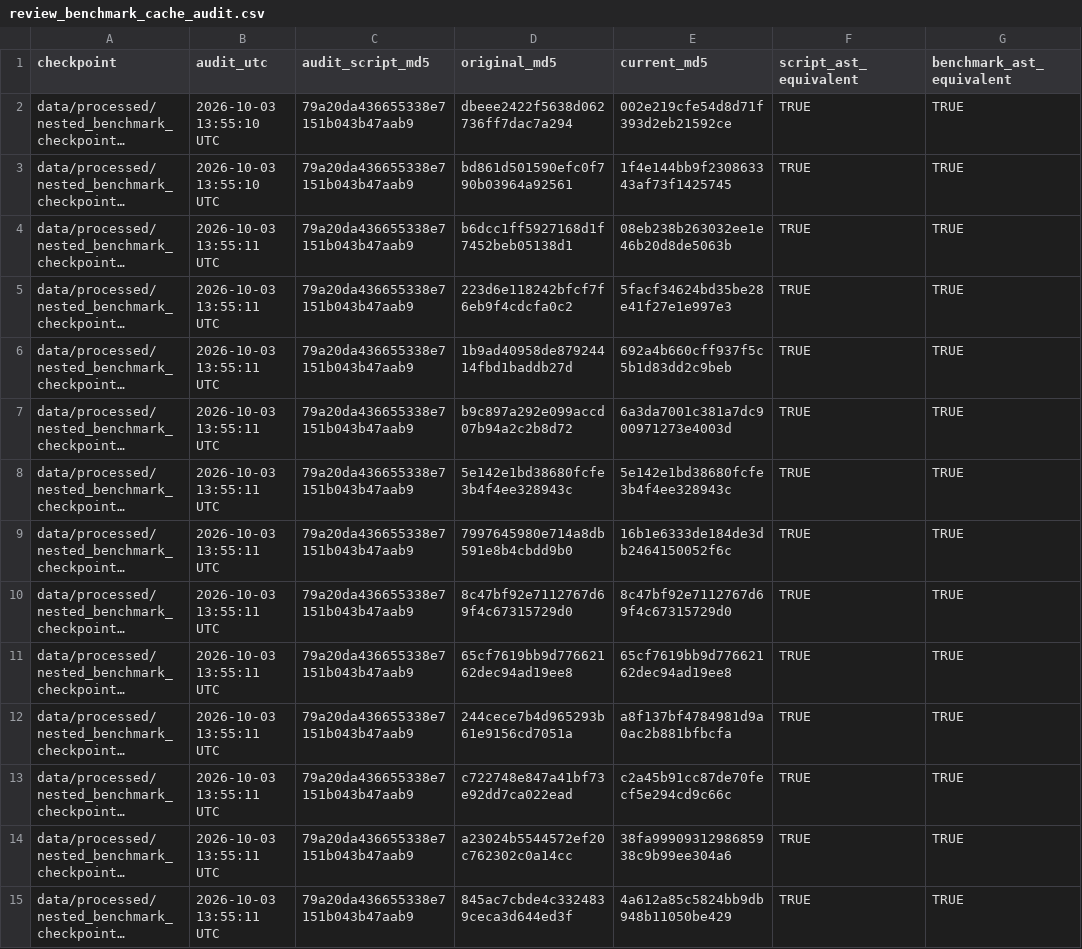
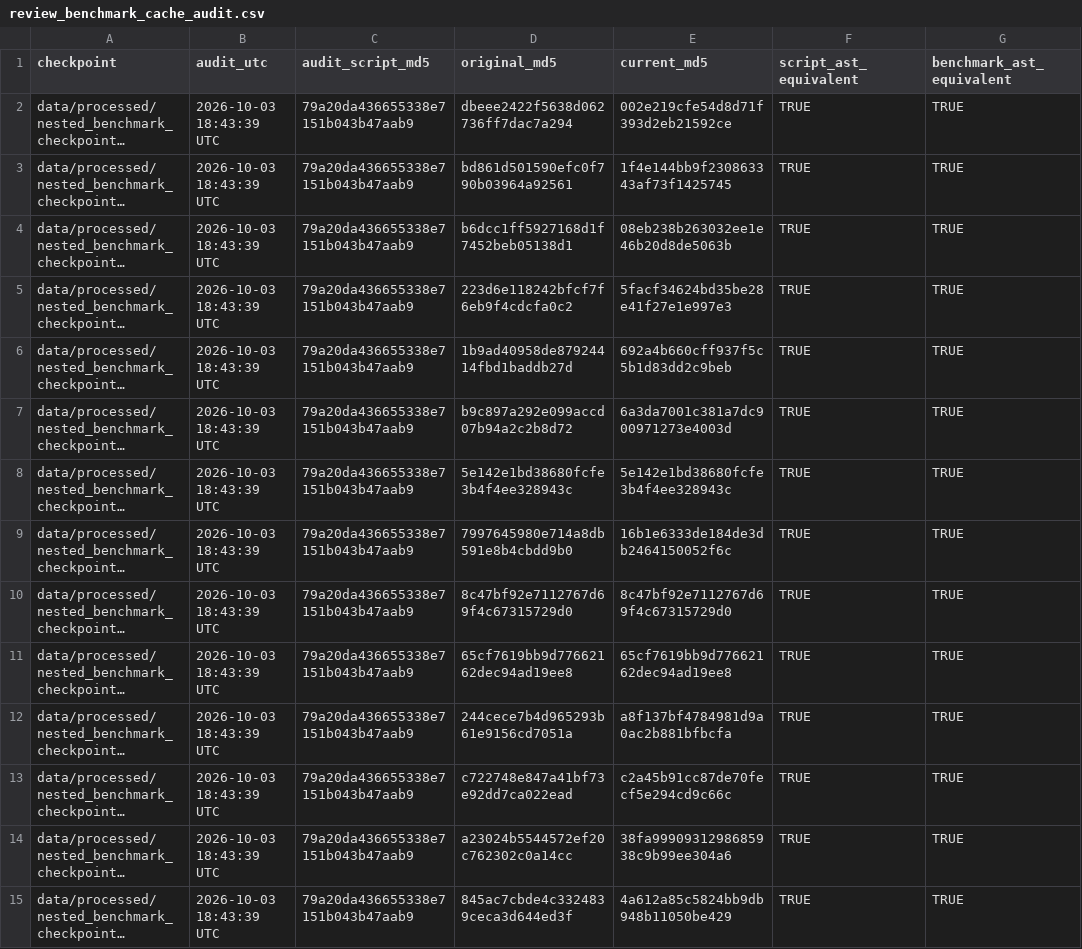
Before and after one commit to ArjunCodess/HYDRA-ccRCC, a CSV file: results/tables/review_benchmark_cache_audit.csv, drawn as a sheet; only a part is shown; long unchanged cells end in …; the diff covers the shown part only; the diff names each change by its address in the sheet, - before the commit and + after, or states it on an @@ line.

```diff
--- a/results/tables/review_benchmark_cache_audit.csv
+++ b/results/tables/review_benchmark_cache_audit.csv
-B2:B3 (audit_utc): 2026-10-03 13:55:10 UTC
+B2:B3 (audit_utc): 2026-10-03 18:43:39 UTC
-B4:B15 (audit_utc): 2026-10-03 13:55:11 UTC
+B4:B15 (audit_utc): 2026-10-03 18:43:39 UTC
```
Also changed, not shown: 36 edited cells elsewhere in this file, results/tables/review_artifact_sources.csv, results/tables/revision_command_log.csv, 2 other files.
